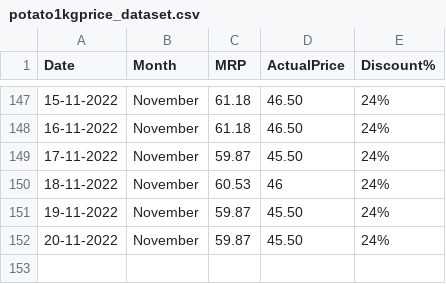
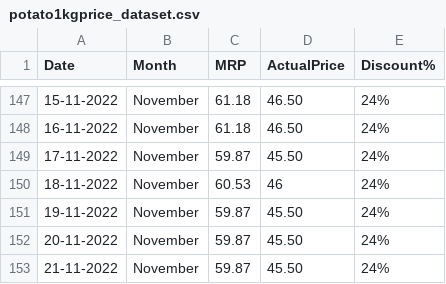
Before and after one commit to andrew-geeks/online-grocery-prices-in-Bangalore, a CSV file: datasets/potato1kgprice_dataset.csv, drawn as a sheet; only a part is shown, gaps mark what is left out.

Commit message:
Latest data: Mon Nov 21 06:43:29 UTC 2022

```diff
--- a/datasets/potato1kgprice_dataset.csv
+++ b/datasets/potato1kgprice_dataset.csv
@@ -152 +152,2 @@
 20-11-2022,November,59.87,45.50,24%
+21-11-2022,November,59.87,45.50,24%
```
